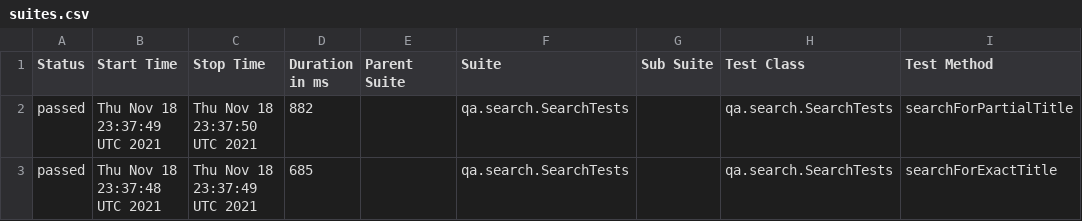
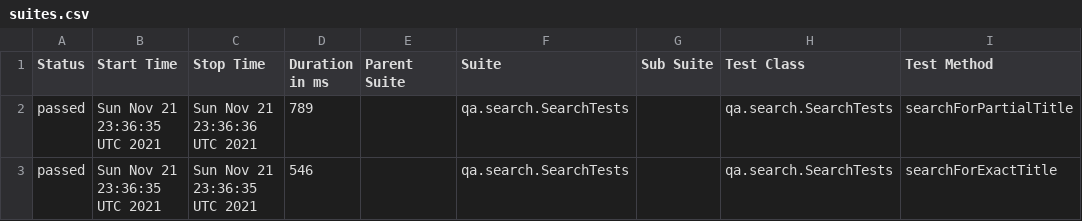
Before and after one commit to reinaldorossetti/playwright-kotlin-junit5, a CSV file: msedge/data/suites.csv, drawn as a sheet; only a part is shown; the diff names each change by its address in the sheet, - before the commit and + after, or states it on an @@ line.

```diff
--- a/msedge/data/suites.csv
+++ b/msedge/data/suites.csv
-B2 (Start Time): Thu Nov 18 23:37:49 UTC 2021
+B2 (Start Time): Sun Nov 21 23:36:35 UTC 2021
-C2 (Stop Time): Thu Nov 18 23:37:50 UTC 2021
+C2 (Stop Time): Sun Nov 21 23:36:36 UTC 2021
-D2 (Duration in ms): 882
+D2 (Duration in ms): 789
-B3 (Start Time): Thu Nov 18 23:37:48 UTC 2021
+B3 (Start Time): Sun Nov 21 23:36:35 UTC 2021
-C3 (Stop Time): Thu Nov 18 23:37:49 UTC 2021
+C3 (Stop Time): Sun Nov 21 23:36:35 UTC 2021
-D3 (Duration in ms): 685
+D3 (Duration in ms): 546
```
Also changed, not shown: 17 other files.
